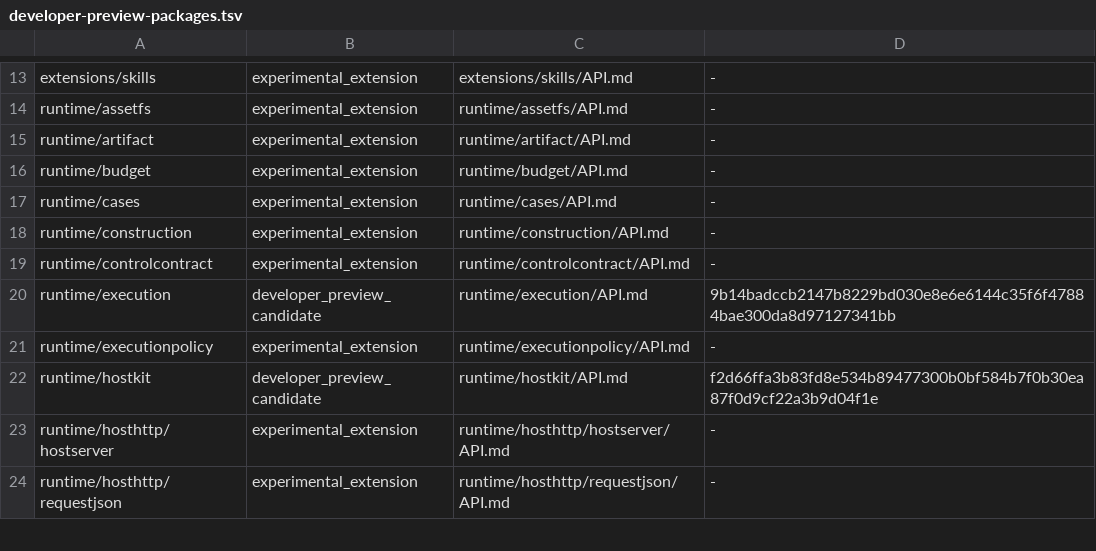
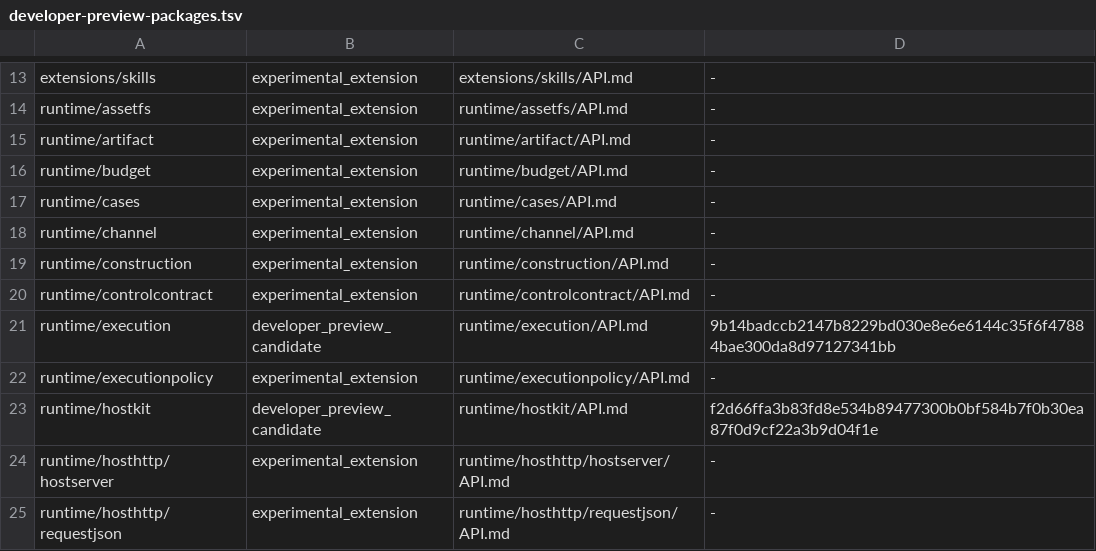
Before and after one commit to wsnacj/agentx-go, a TSV file: docs/reference/developer-preview-packages.tsv, drawn as a sheet; only a part is shown, gaps mark what is left out.

Commit message:
runtime: own portable session channel

```diff
--- a/docs/reference/developer-preview-packages.tsv
+++ b/docs/reference/developer-preview-packages.tsv
@@ -17,2 +17,3 @@ runtime/budget	experimental_extension	runtime/budget/API.md	-
 runtime/cases	experimental_extension	runtime/cases/API.md	-
+runtime/channel	experimental_extension	runtime/channel/API.md	-
 runtime/construction	experimental_extension	runtime/construction/API.md	-
```
Also changed, not shown: 21 other files.
